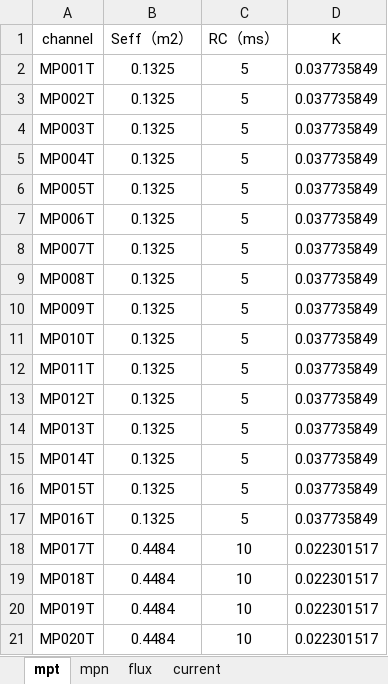
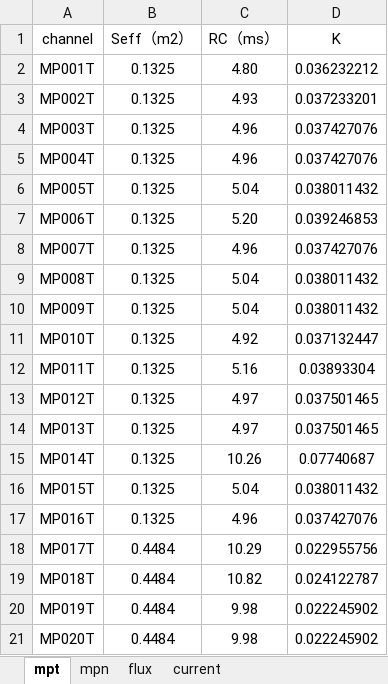
Before and after one commit to guodong0605/exl50u, an Excel workbook: diagnostics/emd/data/EXL50U coefficient.xlsx, sheet mpt, drawn as a sheet; only a part is shown; values as stored, in another font and other column widths than the file's, no borders; the diff covers the shown part only; the diff names each change by its address in the sheet, - before the commit and + after, or states it on an @@ line.

```diff
--- a/diagnostics/emd/data/EXL50U coefficient.xlsx (sheet mpt)
+++ b/diagnostics/emd/data/EXL50U coefficient.xlsx (sheet mpt)
-C2 (RC（ms）): 5
+C2 (RC（ms）): 4.80
-D2 (K): 0.037735849
+D2 (K): 0.036232212
-C3 (RC（ms）): 5
+C3 (RC（ms）): 4.93
-D3 (K): 0.037735849
+D3 (K): 0.037233201
-C4:C5 (RC（ms）): 5
+C4:C5 (RC（ms）): 4.96
-D4:D5 (K): 0.037735849
+D4:D5 (K): 0.037427076
-C6 (RC（ms）): 5
+C6 (RC（ms）): 5.04
-D6 (K): 0.037735849
+D6 (K): 0.038011432
-C7 (RC（ms）): 5
+C7 (RC（ms）): 5.20
-D7 (K): 0.037735849
+D7 (K): 0.039246853
-C8 (RC（ms）): 5
+C8 (RC（ms）): 4.96
-D8 (K): 0.037735849
+D8 (K): 0.037427076
-C9:C10 (RC（ms）): 5
+C9:C10 (RC（ms）): 5.04
-D9:D10 (K): 0.037735849
+D9:D10 (K): 0.038011432
-C11 (RC（ms）): 5
+C11 (RC（ms）): 4.92
-D11 (K): 0.037735849
+D11 (K): 0.037132447
-C12 (RC（ms）): 5
+C12 (RC（ms）): 5.16
-D12 (K): 0.037735849
+D12 (K): 0.03893304
-C13:C14 (RC（ms）): 5
+C13:C14 (RC（ms）): 4.97
-D13:D14 (K): 0.037735849
+D13:D14 (K): 0.037501465
-C15 (RC（ms）): 5
+C15 (RC（ms）): 10.26
-D15 (K): 0.037735849
+D15 (K): 0.07740687
-C16 (RC（ms）): 5
+C16 (RC（ms）): 5.04
-D16 (K): 0.037735849
+D16 (K): 0.038011432
-C17 (RC（ms）): 5
+C17 (RC（ms）): 4.96
-D17 (K): 0.037735849
+D17 (K): 0.037427076
-C18 (RC（ms）): 10
+C18 (RC（ms）): 10.29
-D18 (K): 0.022301517
+D18 (K): 0.022955756
-C19 (RC（ms）): 10
+C19 (RC（ms）): 10.82
-D19 (K): 0.022301517
+D19 (K): 0.024122787
-C20:C21 (RC（ms）): 10
+C20:C21 (RC（ms）): 9.98
-D20:D21 (K): 0.022301517
+D20:D21 (K): 0.022245902
```
Also changed, not shown: 64 edited cells elsewhere in this sheet, sheet flux, sheet mpn, diagnostics/emd/data/EXL50UProbeFluxLoop.xlsx, 27 other files.
